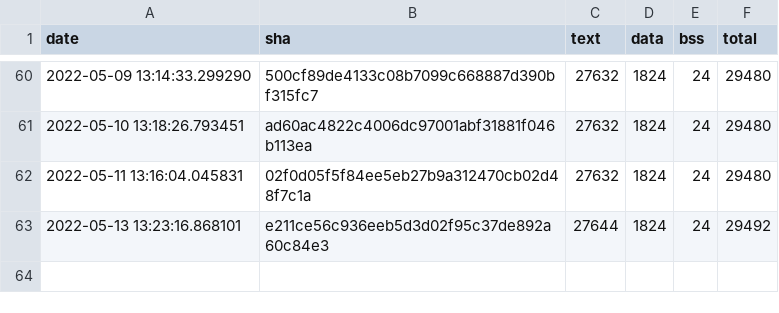
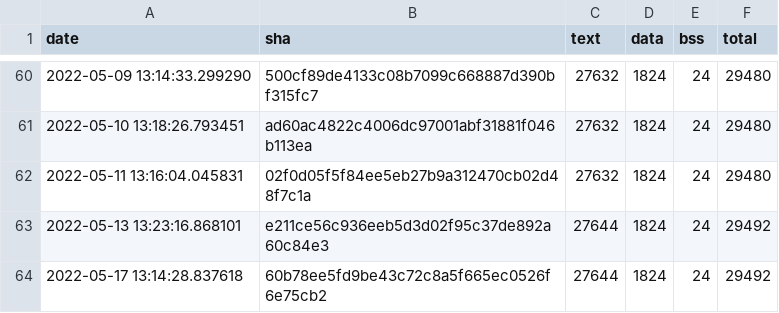
Before and after one commit to open-vela/apps_mlearning_tflite-micro, a CSV file: data/continuous_builds/size_profiling/linux_x86_64_release/interpreter_memory_footprint.csv, drawn as a sheet; only a part is shown, gaps mark what is left out.

```diff
--- a/data/continuous_builds/size_profiling/linux_x86_64_release/interpreter_memory_footprint.csv
+++ b/data/continuous_builds/size_profiling/linux_x86_64_release/interpreter_memory_footprint.csv
@@ -63 +63,2 @@ date,sha,text,data,bss,total
 2022-05-13 13:23:16.868101,e211ce56c936eeb5d3d02f95c37de892a60c84e3,27644,1824,24,29492
+2022-05-17 13:14:28.837618,60b78ee5fd9be43c72c8a5f665ec0526f6e75cb2,27644,1824,24,29492
```
Also changed, not shown: data/continuous_builds/size_profiling/linux_x86_64_release/baseline_memory_footprint.csv, data/continuous_builds/size_profiling/linux_x86_64_release/keyword_benchmark.csv.
